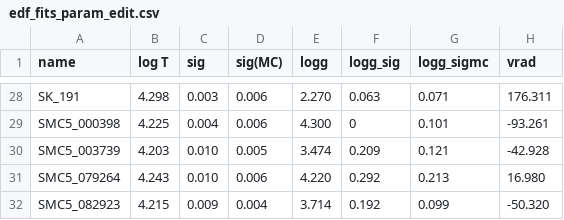
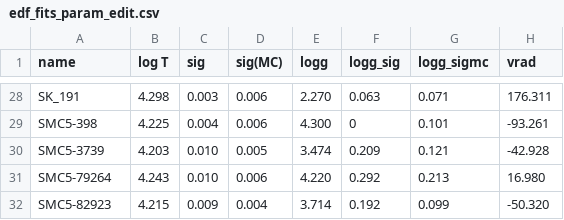
Before and after one commit to karllark/hst_smc_ext, a CSV file: data/edf_fits_param_edit.csv, drawn as a sheet; only a part is shown, gaps mark what is left out; the diff covers the shown part only; the diff names each change by its address in the sheet, - before the commit and + after, or states it on an @@ line.

```diff
--- a/data/edf_fits_param_edit.csv
+++ b/data/edf_fits_param_edit.csv
-A29 (name): SMC5_000398
+A29 (name): SMC5-398
-A30 (name): SMC5_003739
+A30 (name): SMC5-3739
-A31 (name): SMC5_079264
+A31 (name): SMC5-79264
-A32 (name): SMC5_082923
+A32 (name): SMC5-82923
```
Also changed, not shown: 23 edited cells elsewhere in this file, 4 other files.
